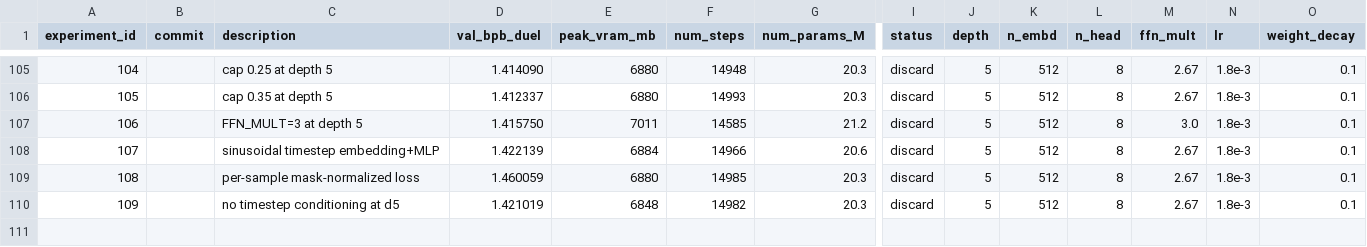
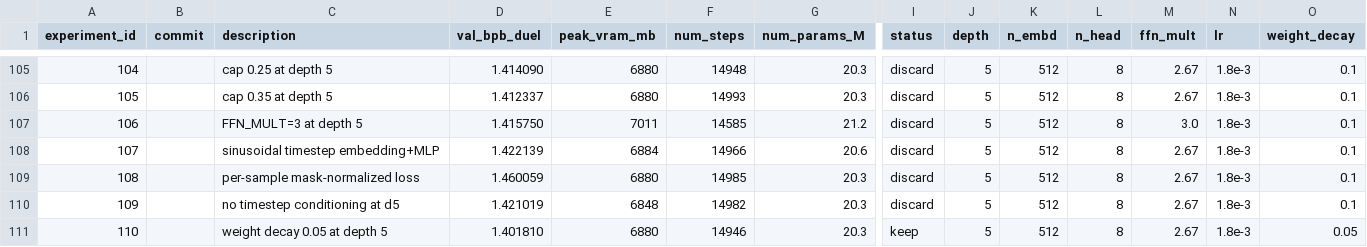
Before and after one commit to zzsi/autoresearch-dllm, a CSV file: detailed_experiments.csv, drawn as a sheet; only a part is shown, gaps mark what is left out; rows hold the shown columns only; the diff names each change by its address in the sheet, - before the commit and + after, or states it on an @@ line.

Commit message:
Weight decay 0.05: val_bpb_duel=1.401810 (new best)

```diff
--- a/detailed_experiments.csv
+++ b/detailed_experiments.csv
+row 111: 110 |  | weight decay 0.05 at depth 5 | 1.401810 | 6880 | 14946 | 20.3 | keep | 5 | 512 | 8 | 2.67 | 1.8e-3 | 0.05
```
